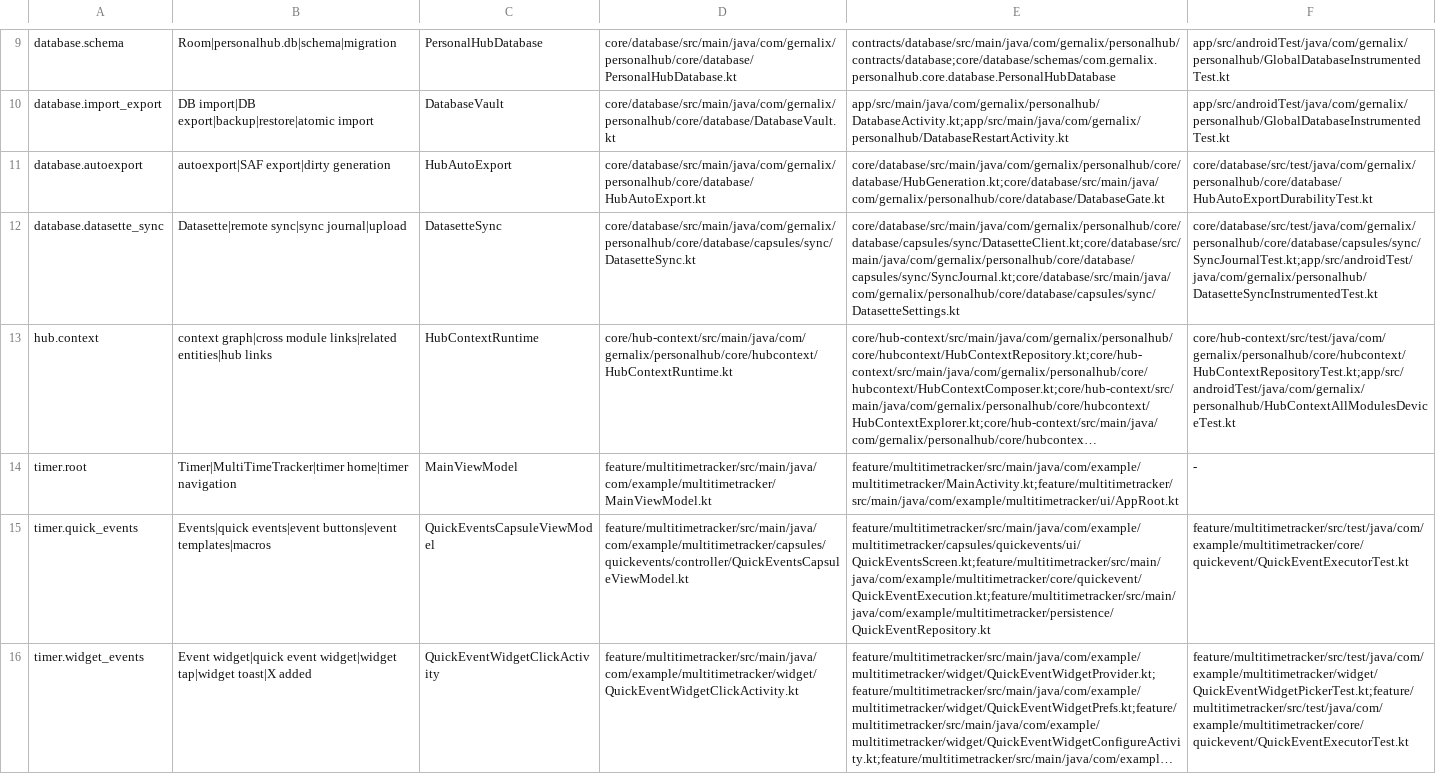
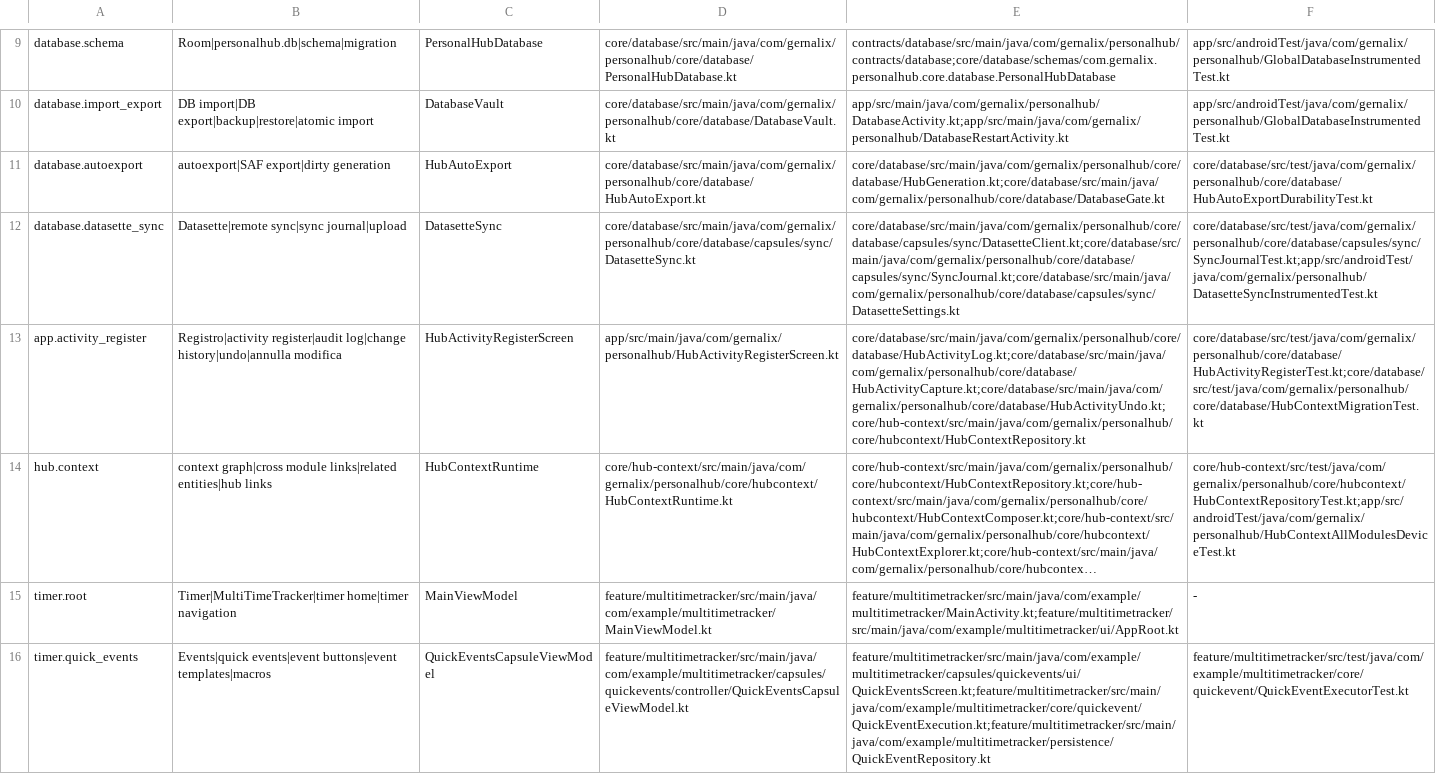
Before and after one commit to gernalix/PersonalHub, a TSV file: .codex/CODE_MAP.tsv, drawn as a sheet; only a part is shown, gaps mark what is left out; the shorter side is filled out with more unchanged rows; long unchanged cells end in …; the diff names each change by its address in the sheet, - before the commit and + after, or states it on an @@ line.

Commit message:
Index global activity register

```diff
--- a/.codex/CODE_MAP.tsv
+++ b/.codex/CODE_MAP.tsv
+row 13: app.activity_register | Registro|activity register|audit log|change history|undo|annulla modifica | HubActivityRegisterScreen | app/src/main/java/com/gernalix/personalhub/HubActivityRegisterScreen.kt | core/database/src/main/java/com/gernalix/personalhub/core/database/HubActivityLog.kt;core/database/src/main/java/com/gernalix/personalhub/core/database/HubActivityCapture.kt;core/database/src/main/java/com/gernalix/personalhub/core/database/HubActivityUndo.kt;core/hub-context/src/main/java/com/gernalix/personalhub/core/hubcontext/HubContextRepository.kt | core/database/src/test/java/com/gernalix/personalhub/core/database/HubActivityRegisterTest.kt;core/database/src/test/java/com/gernalix/personalhub/core/database/HubContextMigrationTest.kt
```
